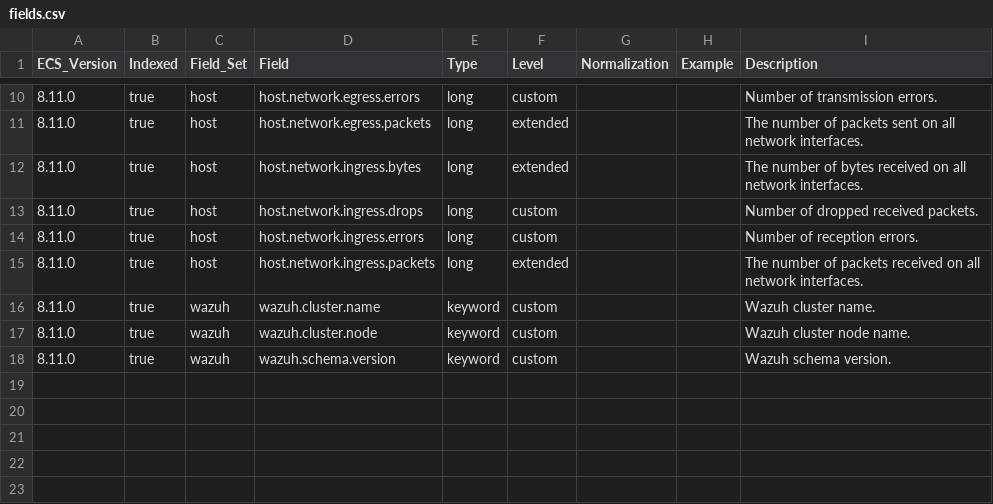
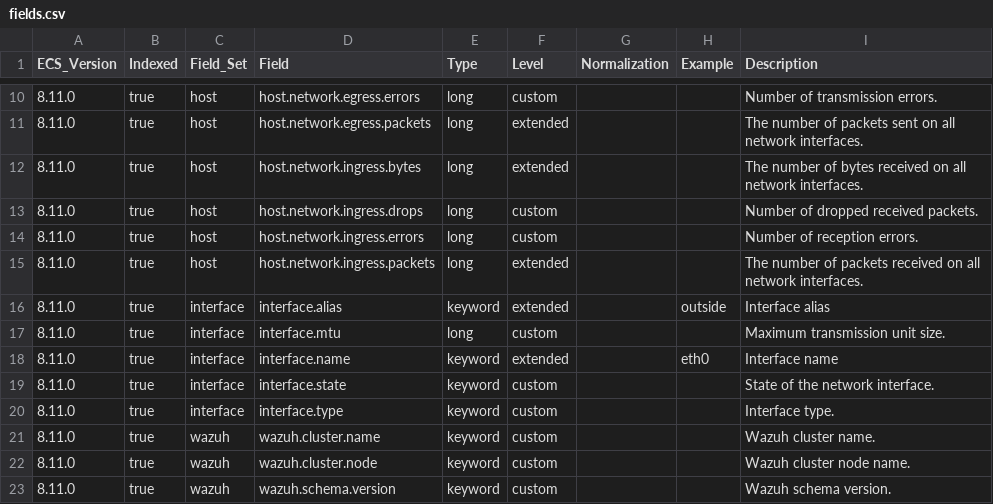
Before and after one commit to wazuh/wazuh-indexer, a CSV file: ecs/states-inventory-interfaces/docs/fields.csv, drawn as a sheet; only a part is shown, gaps mark what is left out.

```diff
--- a/ecs/states-inventory-interfaces/docs/fields.csv
+++ b/ecs/states-inventory-interfaces/docs/fields.csv
@@ -15,2 +15,7 @@ ECS_Version,Indexed,Field_Set,Field,Type,Level,Normalization,Example,Description
 8.11.0,true,host,host.network.ingress.packets,long,extended,,,The number of packets received on all network interfaces.
+8.11.0,true,interface,interface.alias,keyword,extended,,outside,Interface alias
+8.11.0,true,interface,interface.mtu,long,custom,,,Maximum transmission unit size.
+8.11.0,true,interface,interface.name,keyword,extended,,eth0,Interface name
+8.11.0,true,interface,interface.state,keyword,custom,,,State of the network interface.
+8.11.0,true,interface,interface.type,keyword,custom,,,Interface type.
 8.11.0,true,wazuh,wazuh.cluster.name,keyword,custom,,,Wazuh cluster name.
```
Also changed, not shown: ecs/states-fim-files/docs/fields.csv, ecs/states-inventory-hardware/docs/fields.csv, 48 other files.
